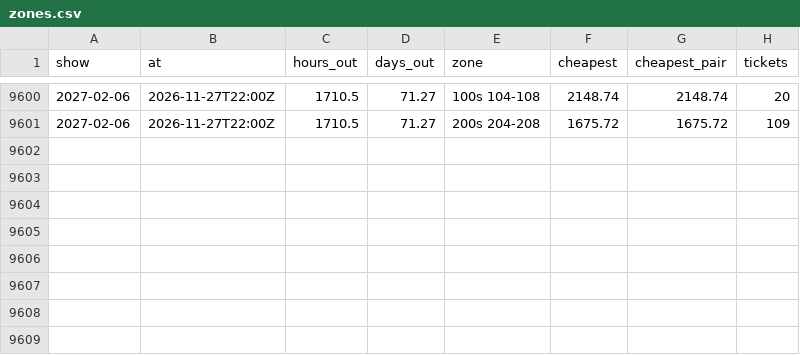
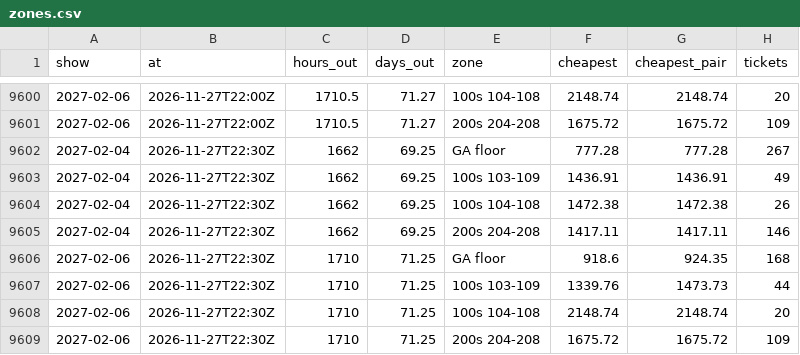
Before and after one commit to MatiasR95/metallica-ticket-clock, a CSV file: data/out/zones.csv, drawn as a sheet; only a part is shown, gaps mark what is left out; the diff names each change by its address in the sheet, - before the commit and + after, or states it on an @@ line.

```diff
--- a/data/out/zones.csv
+++ b/data/out/zones.csv
+row 9602: 2027-02-04 | 2026-11-27T22:30Z | 1662 | 69.25 | GA floor | 777.28 | 777.28 | 267
+row 9603: 2027-02-04 | 2026-11-27T22:30Z | 1662 | 69.25 | 100s 103-109 | 1436.91 | 1436.91 | 49
+row 9604: 2027-02-04 | 2026-11-27T22:30Z | 1662 | 69.25 | 100s 104-108 | 1472.38 | 1472.38 | 26
+row 9605: 2027-02-04 | 2026-11-27T22:30Z | 1662 | 69.25 | 200s 204-208 | 1417.11 | 1417.11 | 146
+row 9606: 2027-02-06 | 2026-11-27T22:30Z | 1710 | 71.25 | GA floor | 918.6 | 924.35 | 168
+row 9607: 2027-02-06 | 2026-11-27T22:30Z | 1710 | 71.25 | 100s 103-109 | 1339.76 | 1473.73 | 44
+row 9608: 2027-02-06 | 2026-11-27T22:30Z | 1710 | 71.25 | 100s 104-108 | 2148.74 | 2148.74 | 20
+row 9609: 2027-02-06 | 2026-11-27T22:30Z | 1710 | 71.25 | 200s 204-208 | 1675.72 | 1675.72 | 109
```
Also changed, not shown: data/out/pass_compare.csv, data/out/sites.csv, 4 other files.
